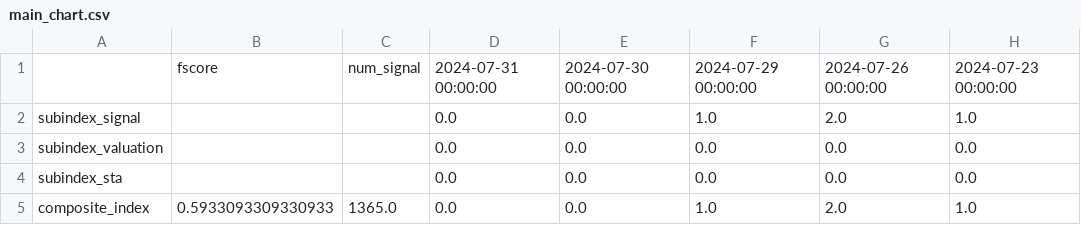
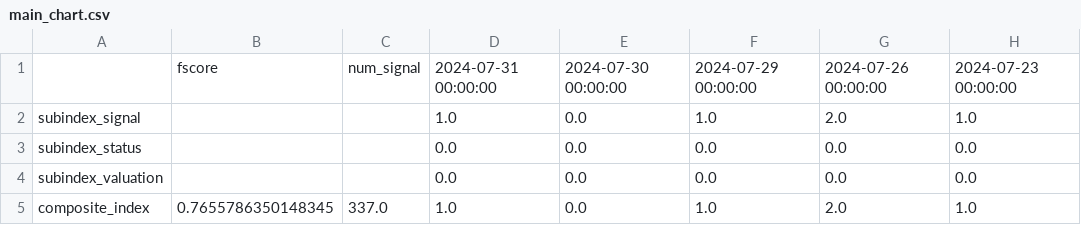
Before and after one commit to alfred0427/ci_index_web, a CSV file: buy_data/main_chart.csv, drawn as a sheet.

```diff
--- a/buy_data/main_chart.csv
+++ b/buy_data/main_chart.csv
@@ -1,5 +1,5 @@
 ,fscore,num_signal,2024-07-31 00:00:00,2024-07-30 00:00:00,2024-07-29 00:00:00,2024-07-26 00:00:00,2024-07-23 00:00:00
-subindex_signal,,,0.0,0.0,1.0,2.0,1.0
+subindex_signal,,,1.0,0.0,1.0,2.0,1.0
+subindex_status,,,0.0,0.0,0.0,0.0,0.0
 subindex_valuation,,,0.0,0.0,0.0,0.0,0.0
-subindex_sta,,,0.0,0.0,0.0,0.0,0.0
-composite_index,0.5933093309330933,1365.0,0.0,0.0,1.0,2.0,1.0
+composite_index,0.7655786350148345,337.0,1.0,0.0,1.0,2.0,1.0
```
Also changed, not shown: sell_data/main_chart.csv, 8 other files.
